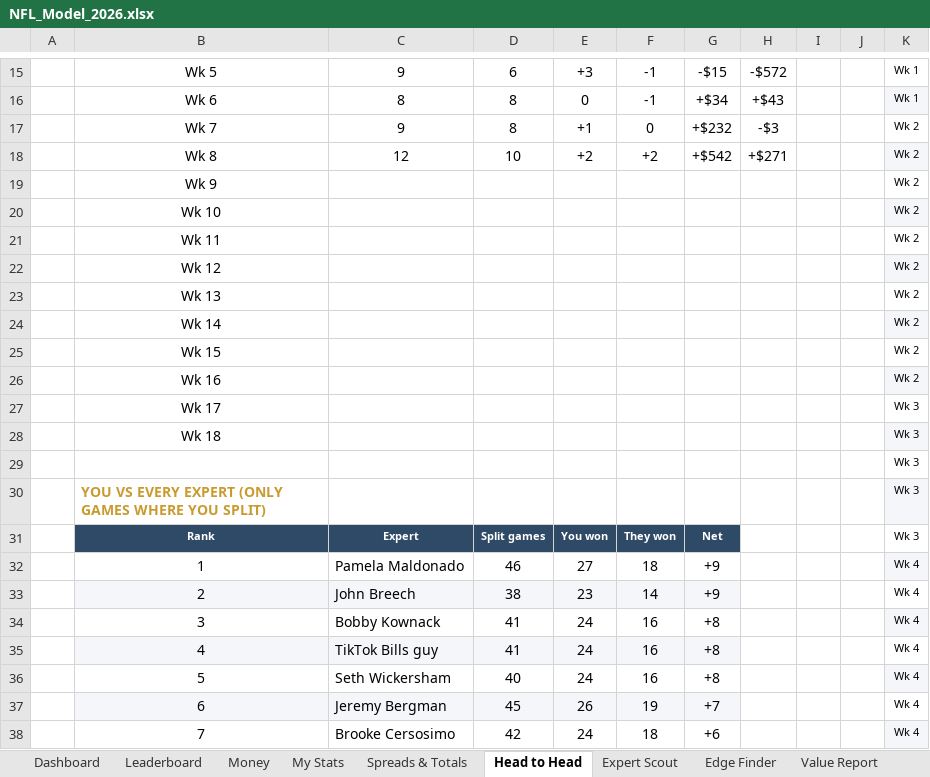
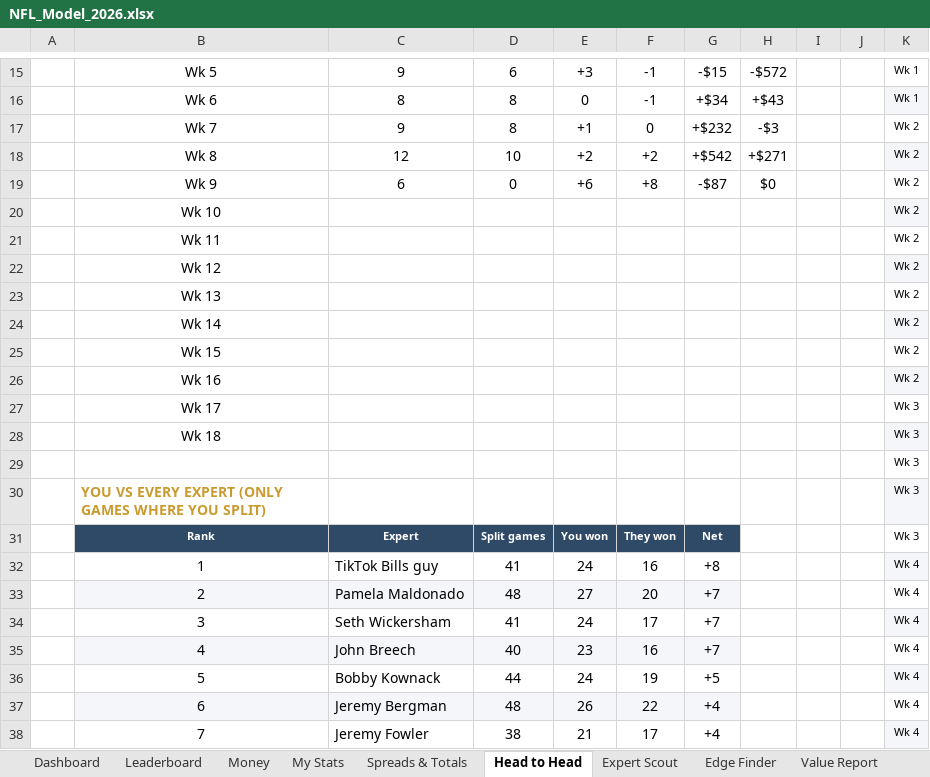
Before and after one commit to THOMASNOONAN155/tios-data, an Excel workbook: nfl-model/output/NFL_Model_2026.xlsx, sheet Head to Head, drawn as a sheet; only a part is shown, gaps mark what is left out; values as stored, in another font and other column widths than the file's, no borders; conditional formats not drawn; the diff covers the shown part only; the diff names each change by its address in the sheet, - before the commit and + after, or states it on an @@ line.

```diff
--- a/nfl-model/output/NFL_Model_2026.xlsx (sheet Head to Head)
+++ b/nfl-model/output/NFL_Model_2026.xlsx (sheet Head to Head)
-C19: (empty)
+C19: 6
-D19: (empty)
+D19: 0
-E19: (empty)
+E19: +6
-F19: (empty)
+F19: +8
-G19: (empty)
+G19: -$87
-H19: (empty)
+H19: $0
-C32: Pamela Maldonado
+C32: TikTok Bills guy
-D32: 46
+D32: 41
-E32: 27
+E32: 24
-F32: 18
+F32: 16
-G32: +9
+G32: +8
-C33: John Breech
+C33: Pamela Maldonado
-D33: 38
+D33: 48
-E33: 23
+E33: 27
-F33: 14
+F33: 20
-G33: +9
+G33: +7
-C34: Bobby Kownack
+C34: Seth Wickersham
-F34: 16
+F34: 17
-G34:G35: +8
+G34:G35: +7
-C35: TikTok Bills guy
+C35: John Breech
-D35: 41
+D35: 40
-E35: 24
+E35: 23
-C36: Seth Wickersham
+C36: Bobby Kownack
-D36: 40
+D36: 44
-F36: 16
+F36: 19
-G36: +8
+G36: +5
-D37: 45
+D37: 48
-F37: 19
+F37: 22
-G37: +7
+G37: +4
-C38: Brooke Cersosimo
+C38: Jeremy Fowler
-D38: 42
+D38: 38
-E38: 24
+E38: 21
-F38: 18
+F38: 17
-G38: +6
+G38: +4
```
Also changed, not shown: 108 edited cells elsewhere in this sheet, sheet Leaderboard, sheet Expert Scout, sheet My Stats, sheet Money, sheet Spreads & Totals, sheet Value Report, 4 more sheets, charts or pictures, nfl-model/inputs/tipping_inputs.xlsx, 1 other file.
